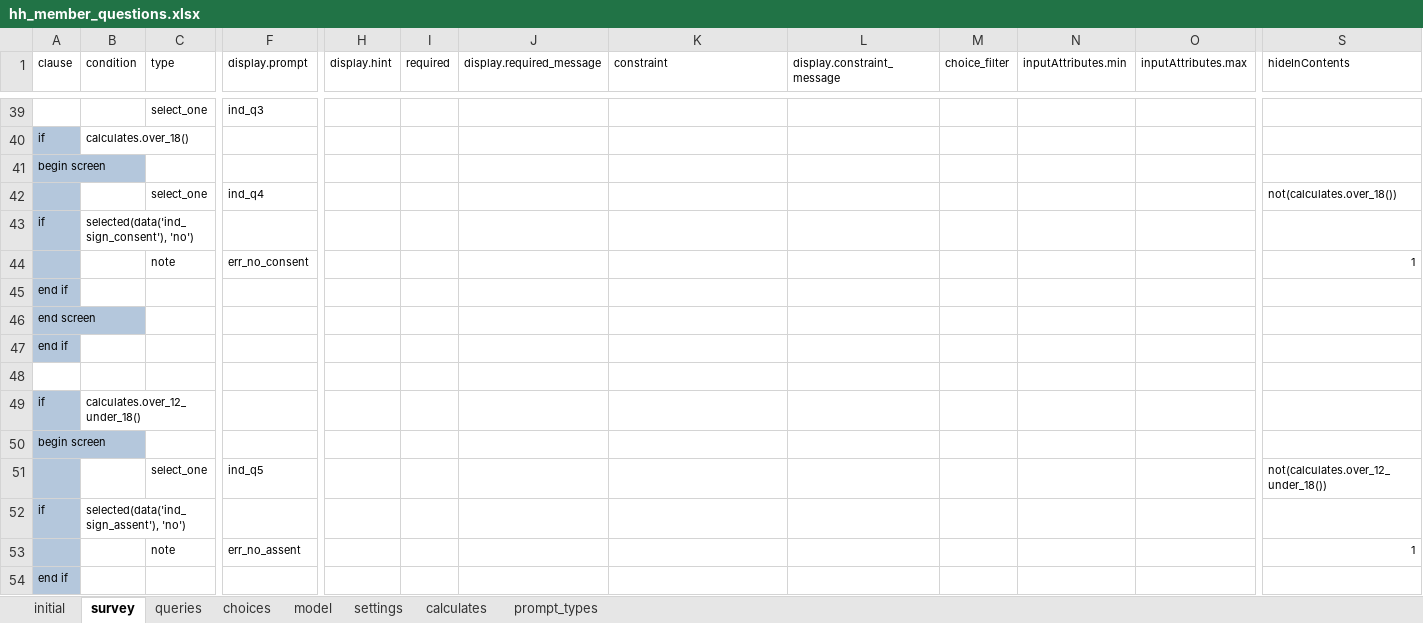
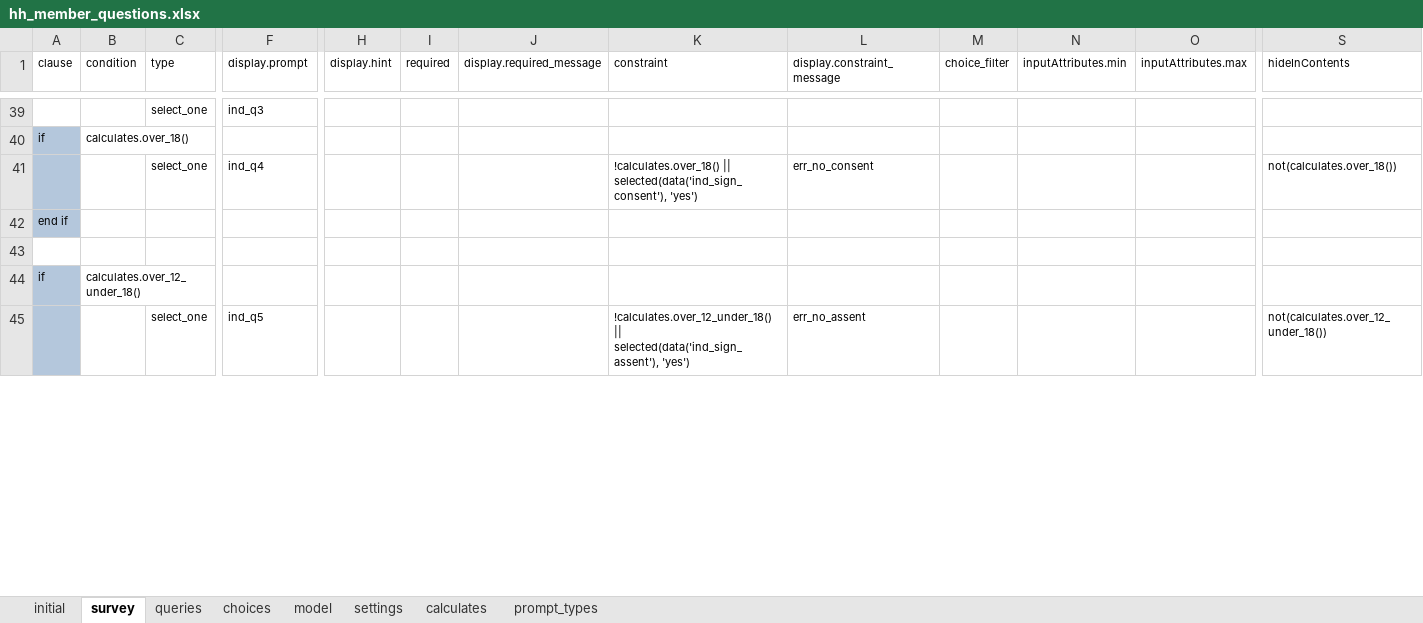
Before and after one commit to karoliscfd/bohemia, an Excel workbook: odkx/app/config/tables/hh_member/forms/hh_member_questions/hh_member_questions.xlsx, sheet survey, drawn as a sheet; only a part is shown, gaps mark what is left out; values as stored, in another font and other column widths than the file's, no borders; removed rows and columns are numbered as before the commit, all else as after; rows hold the shown columns only; the diff covers the shown part only; the diff names each change by its address in the sheet, - before the commit and + after, or states it on an @@ line.

```diff
--- a/odkx/app/config/tables/hh_member/forms/hh_member_questions/hh_member_questions.xlsx (sheet survey)
+++ b/odkx/app/config/tables/hh_member/forms/hh_member_questions/hh_member_questions.xlsx (sheet survey)
-row 41: begin screen
-K41 (constraint): (empty)
+K41 (constraint): !calculates.over_18() || selected(data('ind_sign_consent'), 'yes')
-L41 (display.constraint_message): (empty)
+L41 (display.constraint_message): err_no_consent
-row 43: if | selected(data('ind_sign_consent'), 'no')
-row 44:  |  | note | err_no_consent |  |  |  |  |  |  |  |  | 1
-row 45: end if
-row 46: end screen
-row 50: begin screen
-K45 (constraint): (empty)
+K45 (constraint): !calculates.over_12_under_18() || selected(data('ind_sign_assent'), 'yes')
-L45 (display.constraint_message): (empty)
+L45 (display.constraint_message): err_no_assent
-row 52: if | selected(data('ind_sign_assent'), 'no')
-row 53:  |  | note | err_no_assent |  |  |  |  |  |  |  |  | 1
-row 54: end if
```
Also changed, not shown: 13 removed rows and 5 edited cells elsewhere in this sheet, sheet settings, odkx/app/config/tables/census/forms/census/census.xlsx, 4 other files.
